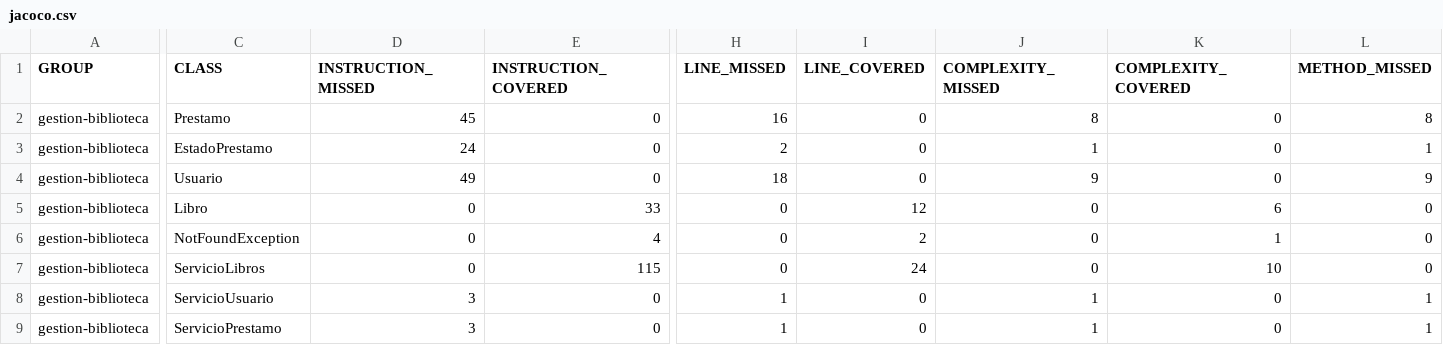
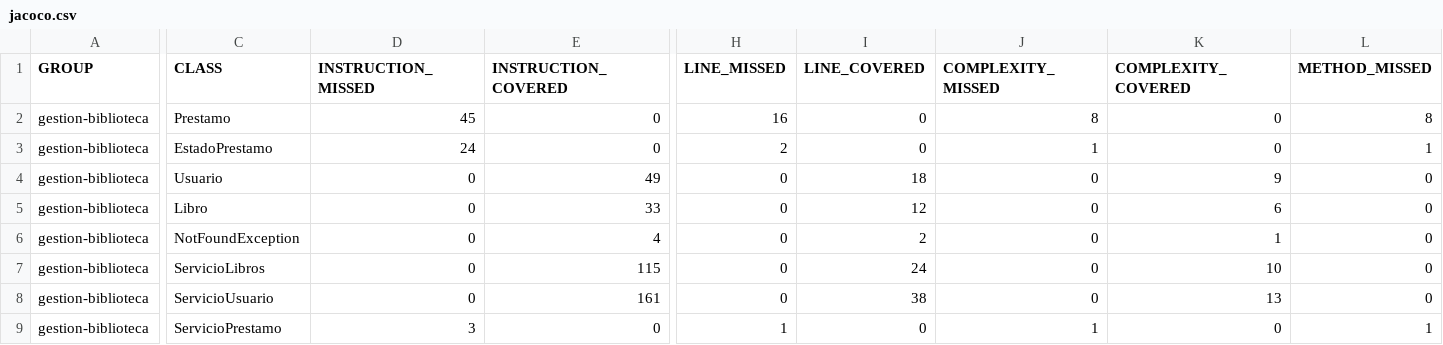
Before and after one commit to AndresRojas2002/gestion-biblioteca, a CSV file: target/site/jacoco/jacoco.csv, drawn as a sheet; only a part is shown, gaps mark what is left out; the diff covers the shown part only; the diff names each change by its address in the sheet, - before the commit and + after, or states it on an @@ line.

```diff
--- a/target/site/jacoco/jacoco.csv
+++ b/target/site/jacoco/jacoco.csv
-D4 (INSTRUCTION_MISSED): 49
+D4 (INSTRUCTION_MISSED): 0
-E4 (INSTRUCTION_COVERED): 0
+E4 (INSTRUCTION_COVERED): 49
-H4 (LINE_MISSED): 18
+H4 (LINE_MISSED): 0
-I4 (LINE_COVERED): 0
+I4 (LINE_COVERED): 18
-J4 (COMPLEXITY_MISSED): 9
+J4 (COMPLEXITY_MISSED): 0
-K4 (COMPLEXITY_COVERED): 0
+K4 (COMPLEXITY_COVERED): 9
-L4 (METHOD_MISSED): 9
+L4 (METHOD_MISSED): 0
-D8 (INSTRUCTION_MISSED): 3
+D8 (INSTRUCTION_MISSED): 0
-E8 (INSTRUCTION_COVERED): 0
+E8 (INSTRUCTION_COVERED): 161
-H8 (LINE_MISSED): 1
+H8 (LINE_MISSED): 0
-I8 (LINE_COVERED): 0
+I8 (LINE_COVERED): 38
-J8 (COMPLEXITY_MISSED): 1
+J8 (COMPLEXITY_MISSED): 0
-K8 (COMPLEXITY_COVERED): 0
+K8 (COMPLEXITY_COVERED): 13
-L8 (METHOD_MISSED): 1
+L8 (METHOD_MISSED): 0
```
Also changed, not shown: 3 edited cells elsewhere in this file, 24 other files.
